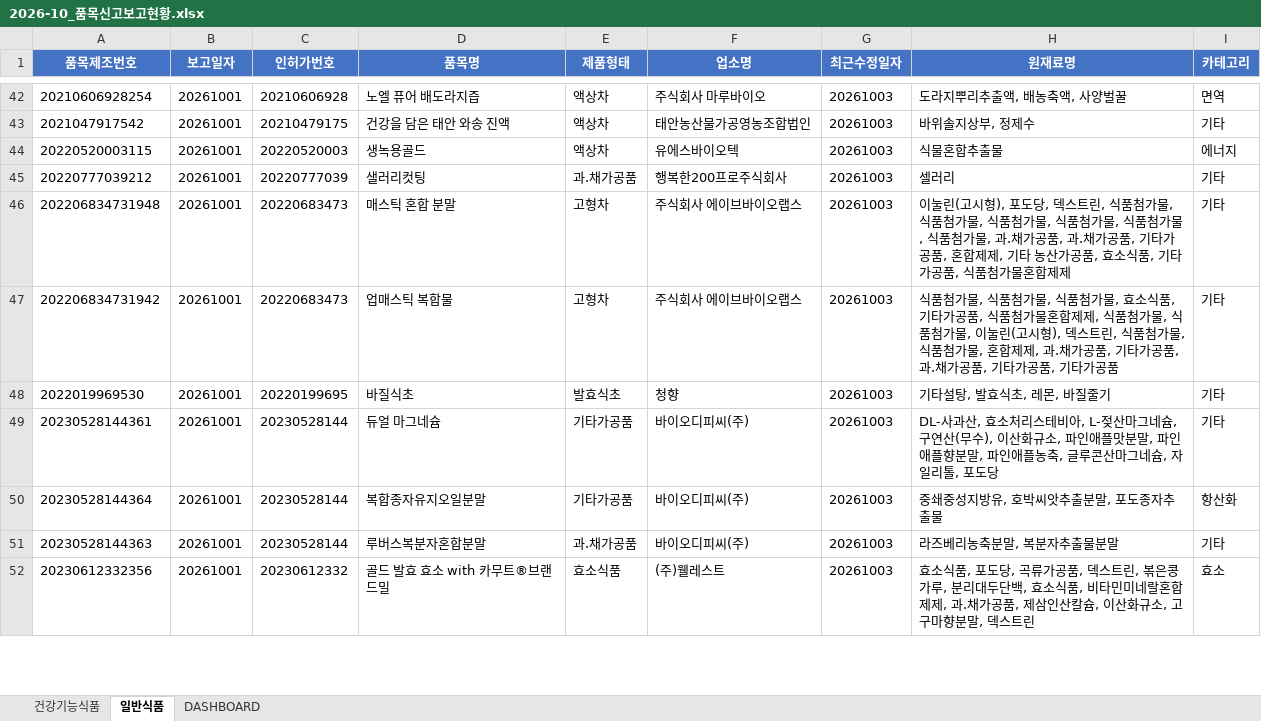
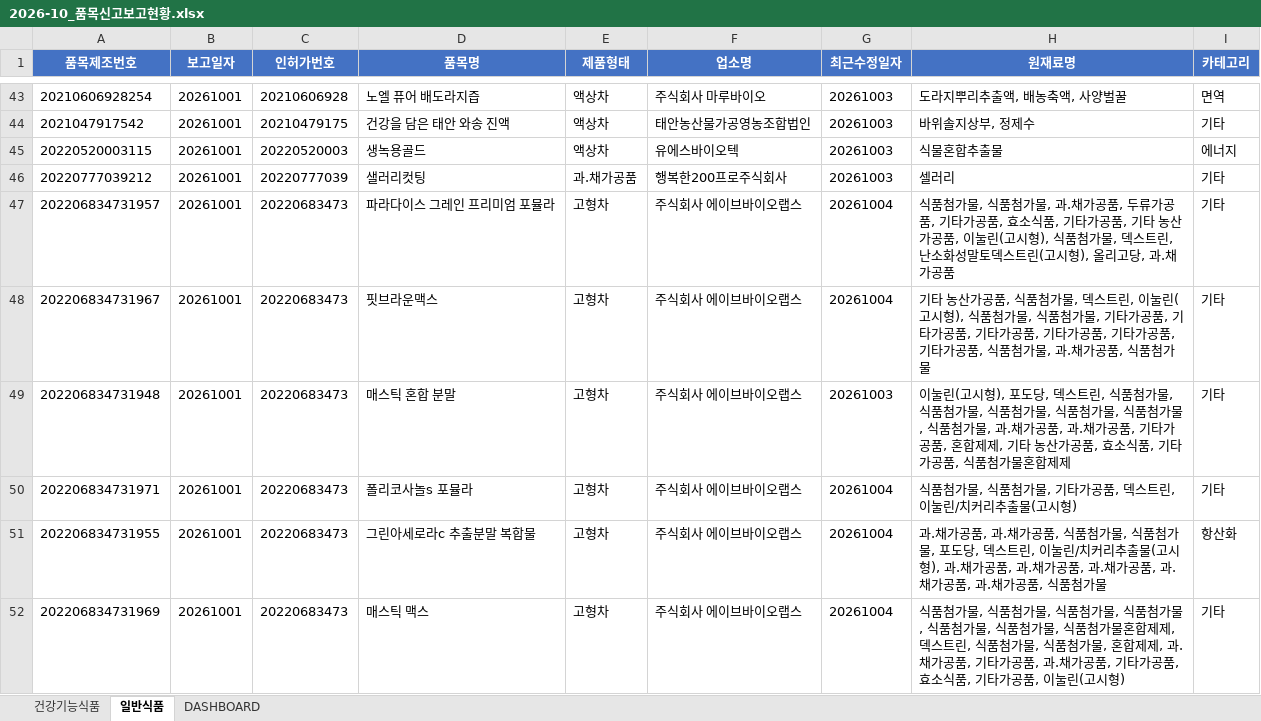
Before and after one commit to primexx98-sudo/food-product-status, an Excel workbook: output/2026-10_품목신고보고현황.xlsx, sheet 일반식품, drawn as a sheet; only a part is shown, gaps mark what is left out; the shorter side is filled out with more unchanged rows; values as stored, in another font and other column widths than the file's, no borders; the diff covers the shown part only; the diff names each change by its address in the sheet, - before the commit and + after, or states it on an @@ line.

```diff
--- a/output/2026-10_품목신고보고현황.xlsx (sheet 일반식품)
+++ b/output/2026-10_품목신고보고현황.xlsx (sheet 일반식품)
+row 47: 202206834731957 | 20261001 | 20220683473 | 파라다이스 그레인 프리미엄 포뮬라 | 고형차 | 주식회사 에이브바이오랩스 | 20261004 | 식품첨가물, 식품첨가물, 과.채가공품, 두류가공품, 기타가공품, 효소식품, 기타가공품, 기타 농산가공품, 이눌린(고시형), 식품첨가물, 덱스트린, 난소화성말토덱스트린(고시형), 올리고당, 과.채가공품 | 기타
+row 48: 202206834731967 | 20261001 | 20220683473 | 핏브라운맥스 | 고형차 | 주식회사 에이브바이오랩스 | 20261004 | 기타 농산가공품, 식품첨가물, 덱스트린, 이눌린(고시형), 식품첨가물, 식품첨가물, 기타가공품, 기타가공품, 기타가공품, 기타가공품, 기타가공품, 기타가공품, 식품첨가물, 과.채가공품, 식품첨가물 | 기타
+row 50: 202206834731971 | 20261001 | 20220683473 | 폴리코사놀s 포뮬라 | 고형차 | 주식회사 에이브바이오랩스 | 20261004 | 식품첨가물, 식품첨가물, 기타가공품, 덱스트린, 이눌린/치커리추출물(고시형) | 기타
+row 51: 202206834731955 | 20261001 | 20220683473 | 그린아세로라c 추출분말 복합물 | 고형차 | 주식회사 에이브바이오랩스 | 20261004 | 과.채가공품, 과.채가공품, 식품첨가물, 식품첨가물, 포도당, 덱스트린, 이눌린/치커리추출물(고시형), 과.채가공품, 과.채가공품, 과.채가공품, 과.채가공품, 과.채가공품, 식품첨가물 | 항산화
+row 52: 202206834731969 | 20261001 | 20220683473 | 매스틱 맥스 | 고형차 | 주식회사 에이브바이오랩스 | 20261004 | 식품첨가물, 식품첨가물, 식품첨가물, 식품첨가물, 식품첨가물, 식품첨가물, 식품첨가물혼합제제, 덱스트린, 식품첨가물, 식품첨가물, 혼합제제, 과.채가공품, 기타가공품, 과.채가공품, 기타가공품, 효소식품, 기타가공품, 이눌린(고시형) | 기타
```
Also changed, not shown: 12 added rows and 1 edited cell elsewhere in this sheet, sheet DASHBOARD, 7 other files.
